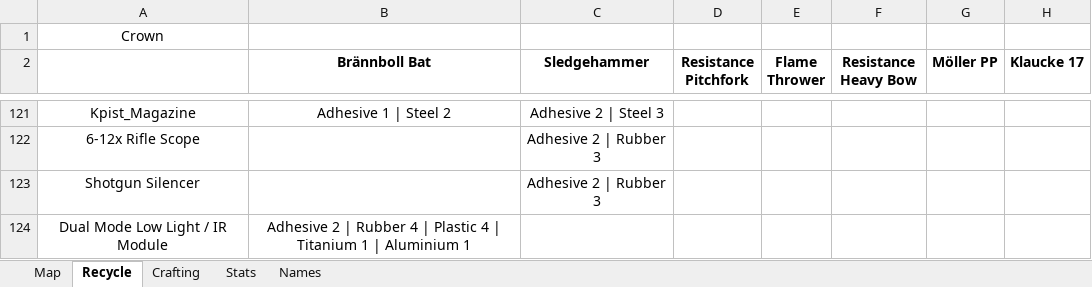
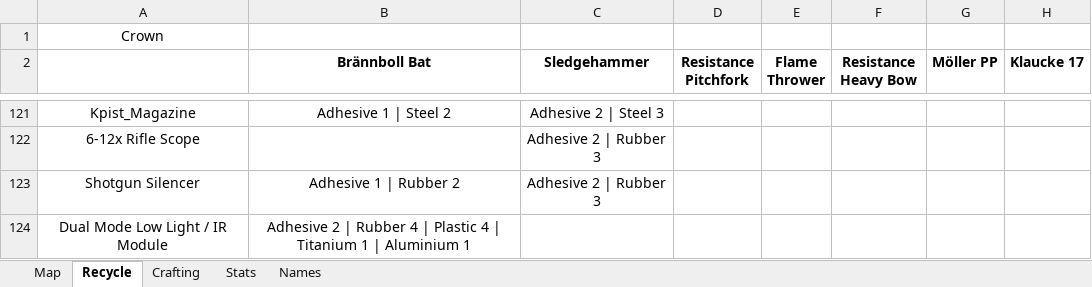
Before and after one commit to Tue-MaTocky/GenZero, an Excel workbook: Map_Locations.xlsx, sheet Recycle, drawn as a sheet; only a part is shown, gaps mark what is left out; values as stored, in another font and other column widths than the file's, no borders; the diff names each change by its address in the sheet, - before the commit and + after, or states it on an @@ line.

```diff
--- a/Map_Locations.xlsx (sheet Recycle)
+++ b/Map_Locations.xlsx (sheet Recycle)
-B123 (Brännboll Bat): (empty)
+B123 (Brännboll Bat): Adhesive 1 | Rubber 2
```
Also changed, not shown: sheet Map.
